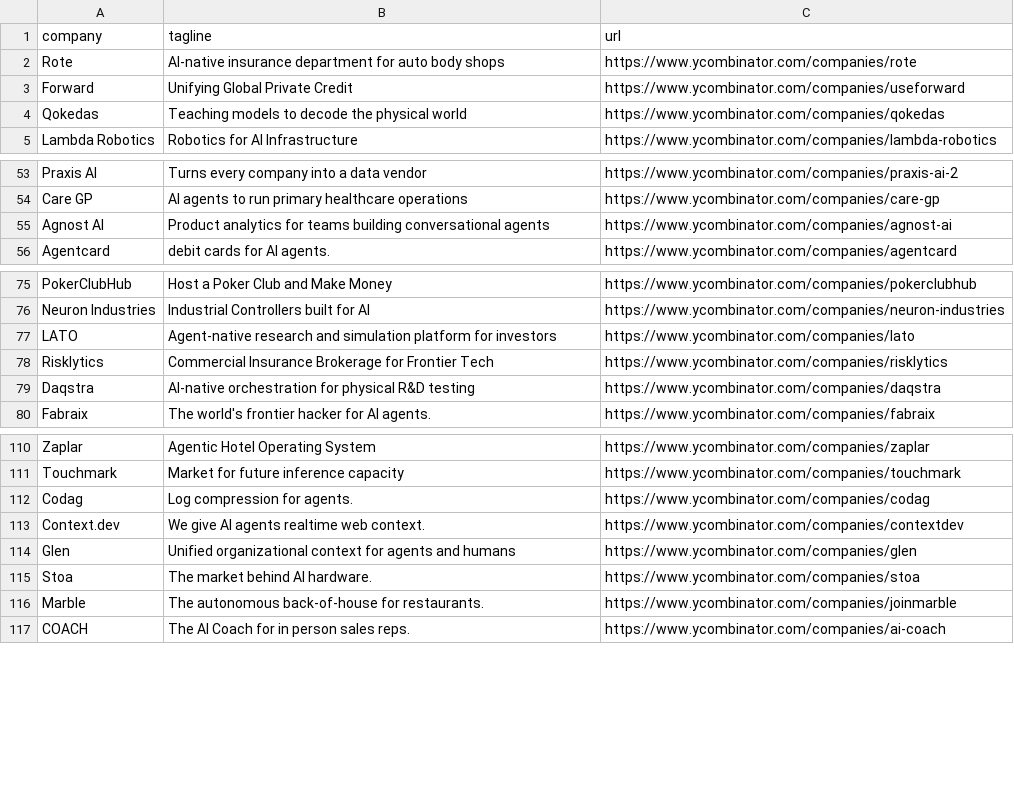
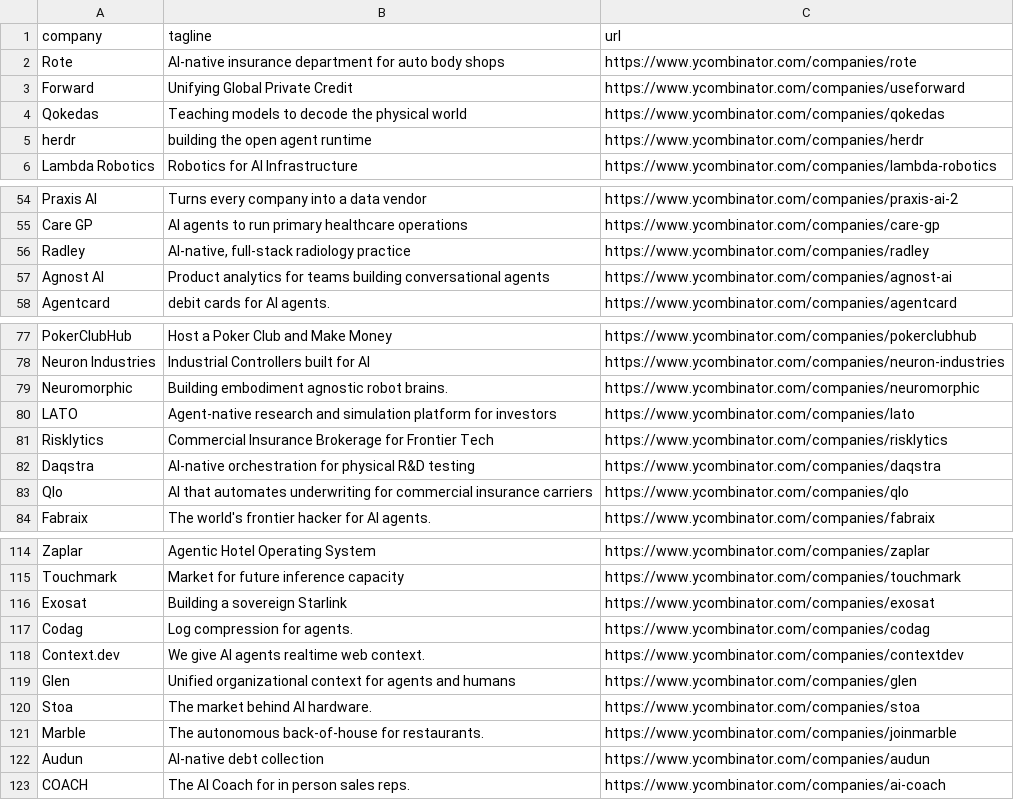
Before and after one commit to mcottle1/yc-updates, a CSV file: companies.csv, drawn as a sheet; only a part is shown, gaps mark what is left out; the diff covers the shown part only; the diff names each change by its address in the sheet, - before the commit and + after, or states it on an @@ line.

```diff
--- a/companies.csv
+++ b/companies.csv
+row 5: herdr | building the open agent runtime | https://www.ycombinator.com/companies/herdr
+row 56: Radley | AI-native, full-stack radiology practice | https://www.ycombinator.com/companies/radley
+row 79: Neuromorphic | Building embodiment agnostic robot brains. | https://www.ycombinator.com/companies/neuromorphic
+row 83: Qlo | AI that automates underwriting for commercial insurance carriers | https://www.ycombinator.com/companies/qlo
+row 116: Exosat | Building a sovereign Starlink | https://www.ycombinator.com/companies/exosat
+row 122: Audun | AI-native debt collection | https://www.ycombinator.com/companies/audun
```
Also changed, not shown: 2 edited cells elsewhere in this file.
